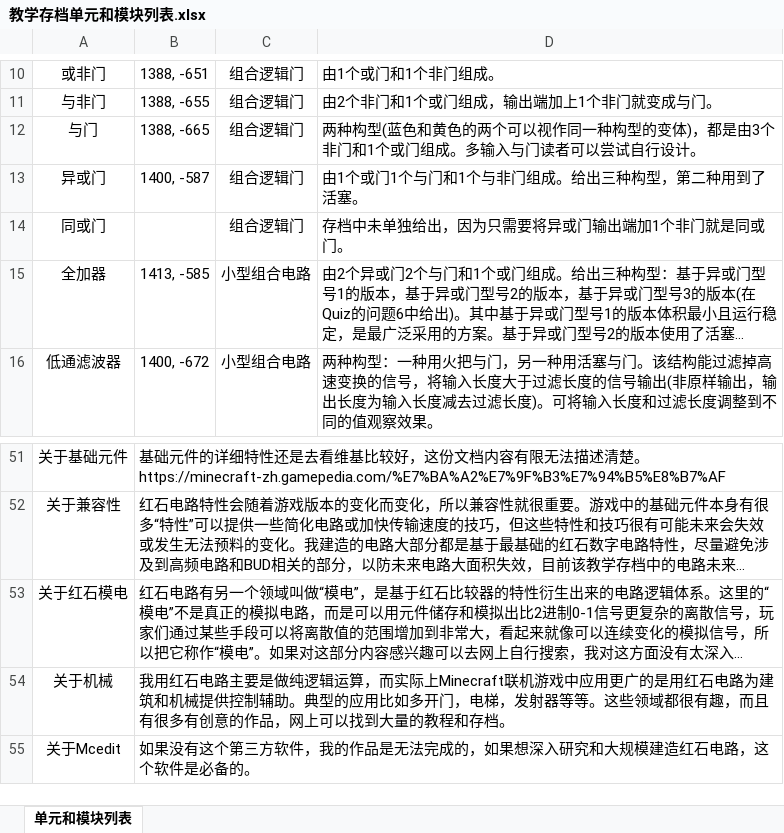
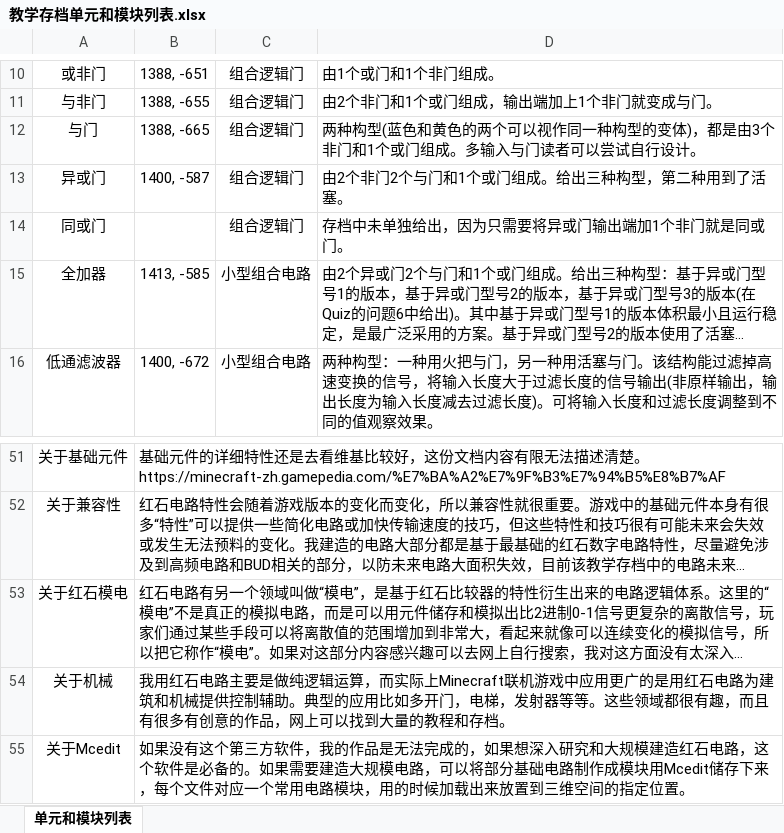
Before and after one commit to Alpha21016/Minecraft-Digital-Circuit, an Excel workbook: docs/教学存档单元和模块列表.xlsx, sheet 单元和模块列表, drawn as a sheet; only a part is shown, gaps mark what is left out; long unchanged cells end in …; values as stored, in another font and other column widths than the file's, no borders; the diff names each change by its address in the sheet, - before the commit and + after, or states it on an @@ line.

Commit message:
文档细节更新

```diff
--- a/docs/教学存档单元和模块列表.xlsx (sheet 单元和模块列表)
+++ b/docs/教学存档单元和模块列表.xlsx (sheet 单元和模块列表)
-D13: 由1个或门1个与门和1个与非门组成。给出三种构型，第二种用到了活塞。
+D13: 由2个非门2个与门和1个或门组成。给出三种构型，第二种用到了活塞。
-B55: …必备的。
+B55: …必备的。如果需要建造大规模电路，可以将部分基础电路制作成模块用Mcedit储存下来，每个文件对应一个常用电路模块，用的时候加载出来放置到三维空间的指定位置。
```
